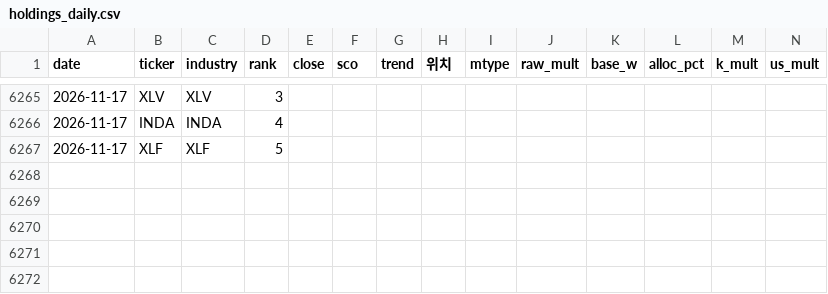
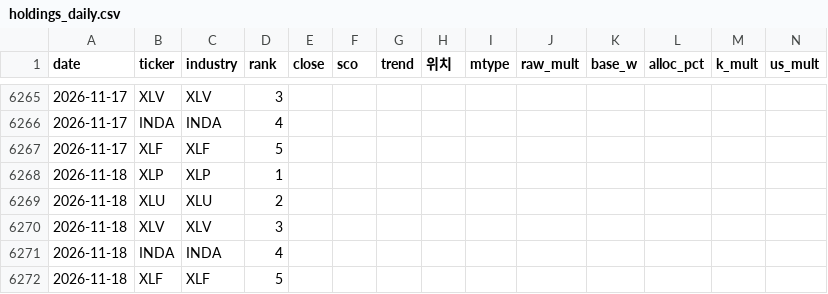
Before and after one commit to momentum79/report-us, a CSV file: etf_history/holdings_daily.csv, drawn as a sheet; only a part is shown, gaps mark what is left out; rows hold the shown columns only; the diff names each change by its address in the sheet, - before the commit and + after, or states it on an @@ line.

```diff
--- a/etf_history/holdings_daily.csv
+++ b/etf_history/holdings_daily.csv
+row 6268: 2026-11-18 | XLP | XLP | 1
+row 6269: 2026-11-18 | XLU | XLU | 2
+row 6270: 2026-11-18 | XLV | XLV | 3
+row 6271: 2026-11-18 | INDA | INDA | 4
+row 6272: 2026-11-18 | XLF | XLF | 5
```
Also changed, not shown: etf_history/monthly_top5_global.csv, rank_history_kr150/market_temp_history.csv, 57 other files.
